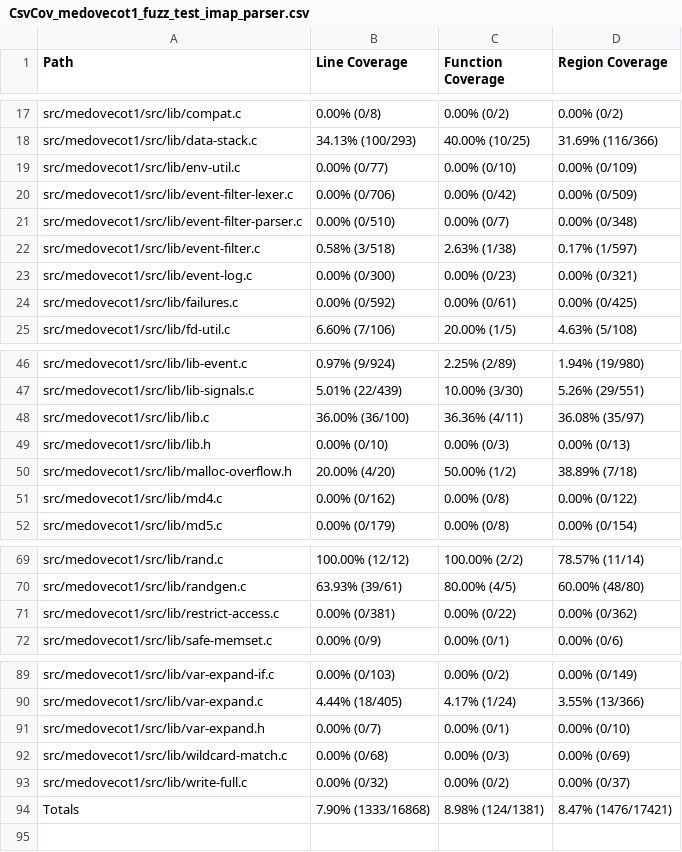
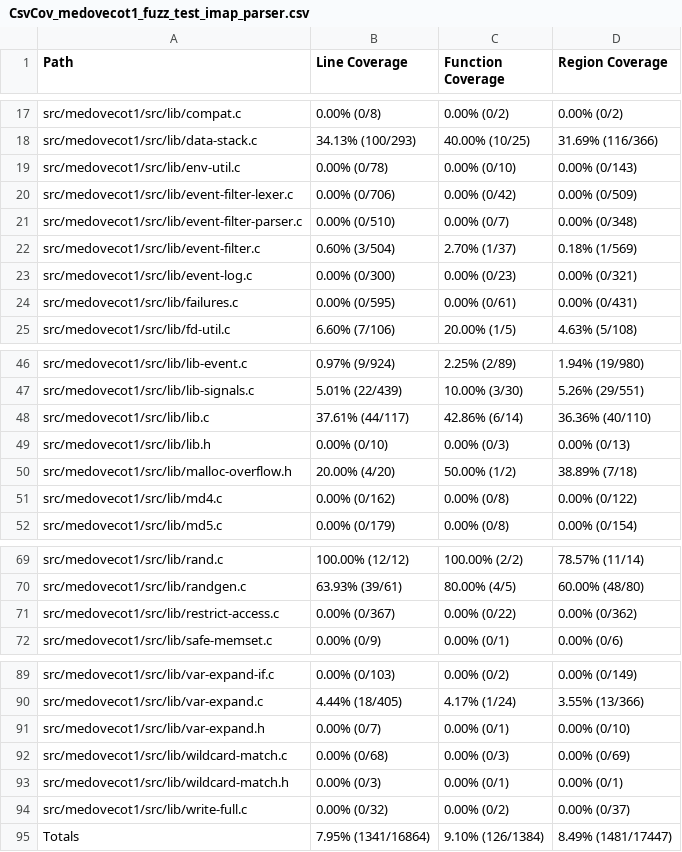
Before and after one commit to workerTmp/liossa_4, a CSV file: myWeb/CsvCov_medovecot1_fuzz_test_imap_parser.csv, drawn as a sheet; only a part is shown, gaps mark what is left out.

```diff
--- a/myWeb/CsvCov_medovecot1_fuzz_test_imap_parser.csv
+++ b/myWeb/CsvCov_medovecot1_fuzz_test_imap_parser.csv
@@ -18,8 +18,8 @@ src/medovecot1/src/lib/compat.c,0.00% (0/8),0.00% (0/2),0.00% (0/2)
 src/medovecot1/src/lib/data-stack.c,34.13% (100/293),40.00% (10/25),31.69% (116/366)
-src/medovecot1/src/lib/env-util.c,0.00% (0/77),0.00% (0/10),0.00% (0/109)
+src/medovecot1/src/lib/env-util.c,0.00% (0/78),0.00% (0/10),0.00% (0/143)
 src/medovecot1/src/lib/event-filter-lexer.c,0.00% (0/706),0.00% (0/42),0.00% (0/509)
 src/medovecot1/src/lib/event-filter-parser.c,0.00% (0/510),0.00% (0/7),0.00% (0/348)
-src/medovecot1/src/lib/event-filter.c,0.58% (3/518),2.63% (1/38),0.17% (1/597)
+src/medovecot1/src/lib/event-filter.c,0.60% (3/504),2.70% (1/37),0.18% (1/569)
 src/medovecot1/src/lib/event-log.c,0.00% (0/300),0.00% (0/23),0.00% (0/321)
-src/medovecot1/src/lib/failures.c,0.00% (0/592),0.00% (0/61),0.00% (0/425)
+src/medovecot1/src/lib/failures.c,0.00% (0/595),0.00% (0/61),0.00% (0/431)
 src/medovecot1/src/lib/fd-util.c,6.60% (7/106),20.00% (1/5),4.63% (5/108)
@@ -47,3 +47,3 @@ src/medovecot1/src/lib/lib-event.c,0.97% (9/924),2.25% (2/89),1.94% (19/980)
 src/medovecot1/src/lib/lib-signals.c,5.01% (22/439),10.00% (3/30),5.26% (29/551)
-src/medovecot1/src/lib/lib.c,36.00% (36/100),36.36% (4/11),36.08% (35/97)
+src/medovecot1/src/lib/lib.c,37.61% (44/117),42.86% (6/14),36.36% (40/110)
 src/medovecot1/src/lib/lib.h,0.00% (0/10),0.00% (0/3),0.00% (0/13)
@@ -70,3 +70,3 @@ src/medovecot1/src/lib/rand.c,100.00% (12/12),100.00% (2/2),78.57% (11/14)
 src/medovecot1/src/lib/randgen.c,63.93% (39/61),80.00% (4/5),60.00% (48/80)
-src/medovecot1/src/lib/restrict-access.c,0.00% (0/381),0.00% (0/22),0.00% (0/362)
+src/medovecot1/src/lib/restrict-access.c,0.00% (0/367),0.00% (0/22),0.00% (0/362)
 src/medovecot1/src/lib/safe-memset.c,0.00% (0/9),0.00% (0/1),0.00% (0/6)
@@ -92,3 +92,4 @@ src/medovecot1/src/lib/var-expand.h,0.00% (0/7),0.00% (0/1),0.00% (0/10)
 src/medovecot1/src/lib/wildcard-match.c,0.00% (0/68),0.00% (0/3),0.00% (0/69)
+src/medovecot1/src/lib/wildcard-match.h,0.00% (0/3),0.00% (0/1),0.00% (0/1)
 src/medovecot1/src/lib/write-full.c,0.00% (0/32),0.00% (0/2),0.00% (0/37)
-Totals,7.90% (1333/16868),8.98% (124/1381),8.47% (1476/17421)
+Totals,7.95% (1341/16864),9.10% (126/1384),8.49% (1481/17447)
```
Also changed, not shown: 2 other files.
